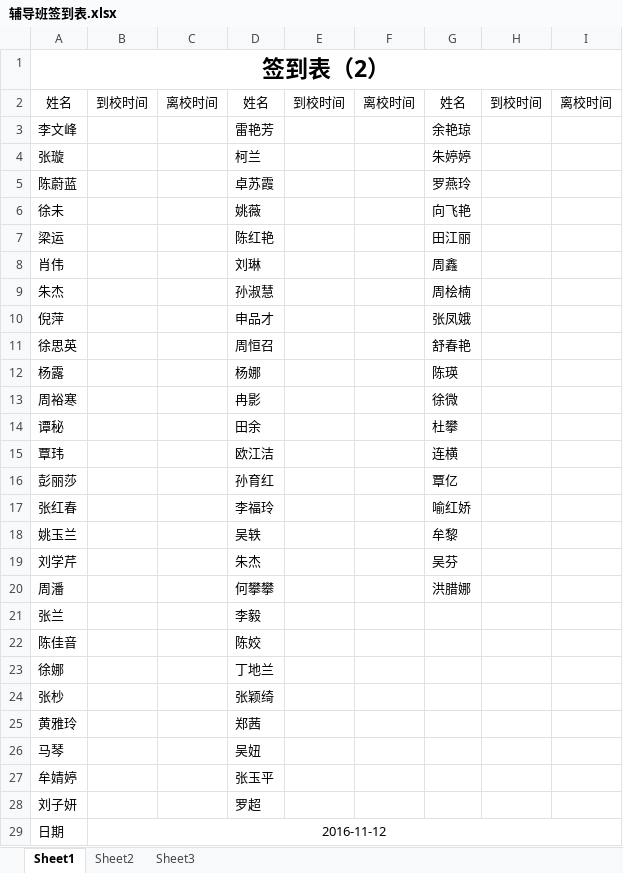
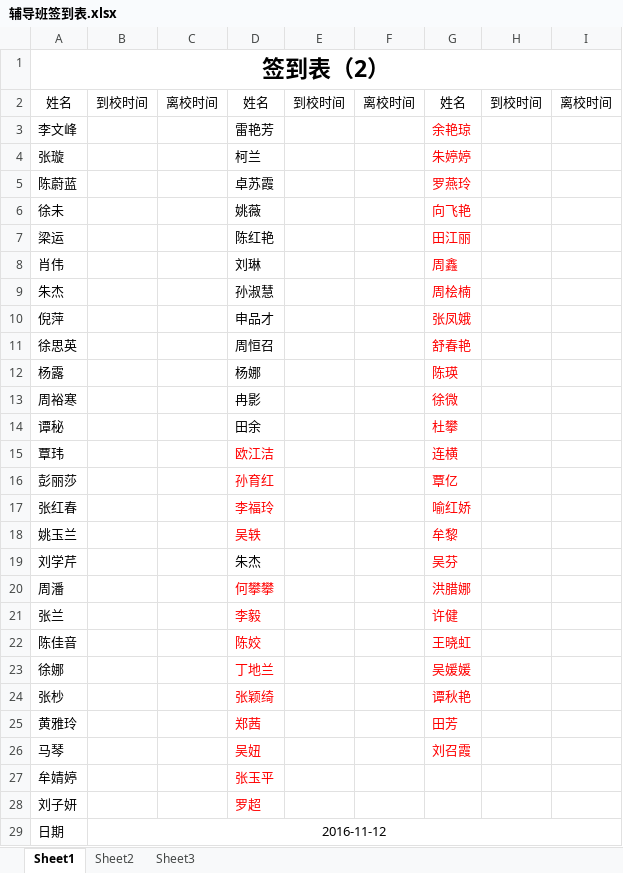
Before and after one commit to SolidFighter/LH_EDU, an Excel workbook: 报名流程/辅导班签到表.xlsx, sheet Sheet1, drawn as a sheet; values as stored, in another font and other column widths than the file's, no borders; the diff names each change by its address in the sheet, - before the commit and + after, or states it on an @@ line.

```diff
--- a/报名流程/辅导班签到表.xlsx (sheet Sheet1)
+++ b/报名流程/辅导班签到表.xlsx (sheet Sheet1)
-G3:G20 text colour: black
+G3:G20 text colour: #FF0000
-D15:D18 text colour: black
+D15:D18 text colour: #FF0000
-D20:D28 text colour: black
+D20:D28 text colour: #FF0000
-G21: (empty)
+G21: 许健
-G22: (empty)
+G22: 王晓虹
-G23: (empty)
+G23: 吴媛媛
-G24: (empty)
+G24: 谭秋艳
-G25: (empty)
+G25: 田芳
-G26: (empty)
+G26: 刘召霞
```
Also changed, not shown: 管理/领航教育报名册.xlsx, 5 other files.
